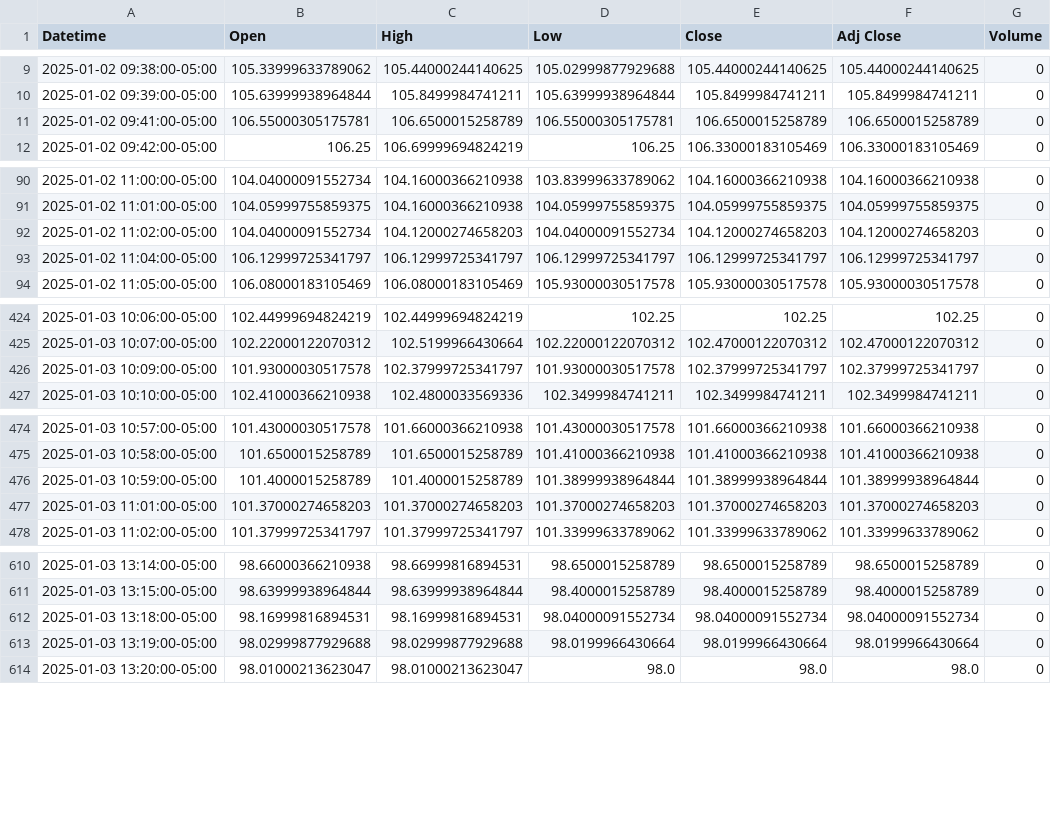
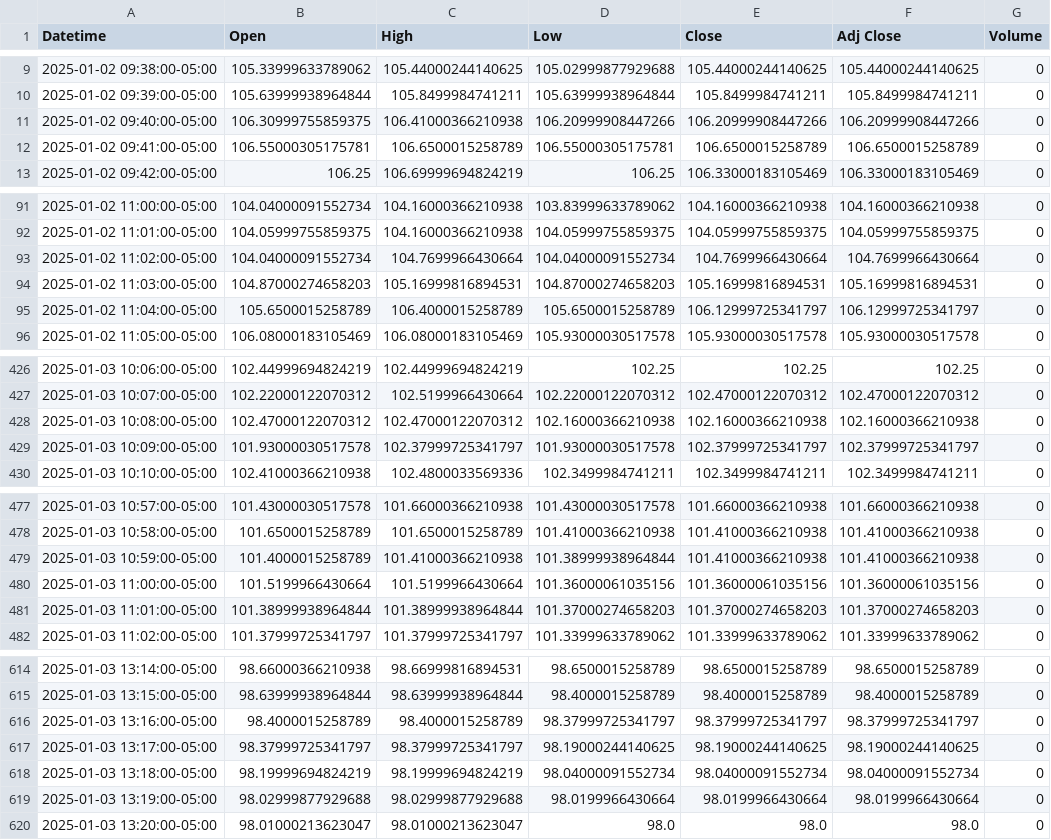
Before and after one commit to patorn/invest-data, a CSV file: data/vvix_1m.csv, drawn as a sheet; only a part is shown, gaps mark what is left out.

```diff
--- a/data/vvix_1m.csv
+++ b/data/vvix_1m.csv
@@ -10,2 +10,3 @@ Datetime,Open,High,Low,Close,Adj Close,Volume
 2025-01-02 09:39:00-05:00,105.63999938964844,105.8499984741211,105.63999938964844,105.8499984741211,105.8499984741211,0
+2025-01-02 09:40:00-05:00,106.30999755859375,106.41000366210938,106.20999908447266,106.20999908447266,106.20999908447266,0
 2025-01-02 09:41:00-05:00,106.55000305175781,106.6500015258789,106.55000305175781,106.6500015258789,106.6500015258789,0
@@ -91,4 +92,5 @@ Datetime,Open,High,Low,Close,Adj Close,Volume
 2025-01-02 11:01:00-05:00,104.05999755859375,104.16000366210938,104.05999755859375,104.05999755859375,104.05999755859375,0
-2025-01-02 11:02:00-05:00,104.04000091552734,104.12000274658203,104.04000091552734,104.12000274658203,104.12000274658203,0
-2025-01-02 11:04:00-05:00,106.12999725341797,106.12999725341797,106.12999725341797,106.12999725341797,106.12999725341797,0
+2025-01-02 11:02:00-05:00,104.04000091552734,104.7699966430664,104.04000091552734,104.7699966430664,104.7699966430664,0
+2025-01-02 11:03:00-05:00,104.87000274658203,105.16999816894531,104.87000274658203,105.16999816894531,105.16999816894531,0
+2025-01-02 11:04:00-05:00,105.6500015258789,106.4000015258789,105.6500015258789,106.12999725341797,106.12999725341797,0
 2025-01-02 11:05:00-05:00,106.08000183105469,106.08000183105469,105.93000030517578,105.93000030517578,105.93000030517578,0
@@ -425,2 +427,3 @@ Datetime,Open,High,Low,Close,Adj Close,Volume
 2025-01-03 10:07:00-05:00,102.22000122070312,102.5199966430664,102.22000122070312,102.47000122070312,102.47000122070312,0
+2025-01-03 10:08:00-05:00,102.47000122070312,102.47000122070312,102.16000366210938,102.16000366210938,102.16000366210938,0
 2025-01-03 10:09:00-05:00,101.93000030517578,102.37999725341797,101.93000030517578,102.37999725341797,102.37999725341797,0
@@ -475,4 +478,5 @@ Datetime,Open,High,Low,Close,Adj Close,Volume
 2025-01-03 10:58:00-05:00,101.6500015258789,101.6500015258789,101.41000366210938,101.41000366210938,101.41000366210938,0
-2025-01-03 10:59:00-05:00,101.4000015258789,101.4000015258789,101.38999938964844,101.38999938964844,101.38999938964844,0
-2025-01-03 11:01:00-05:00,101.37000274658203,101.37000274658203,101.37000274658203,101.37000274658203,101.37000274658203,0
+2025-01-03 10:59:00-05:00,101.4000015258789,101.41000366210938,101.38999938964844,101.41000366210938,101.41000366210938,0
+2025-01-03 11:00:00-05:00,101.5199966430664,101.5199966430664,101.36000061035156,101.36000061035156,101.36000061035156,0
+2025-01-03 11:01:00-05:00,101.38999938964844,101.38999938964844,101.37000274658203,101.37000274658203,101.37000274658203,0
 2025-01-03 11:02:00-05:00,101.37999725341797,101.37999725341797,101.33999633789062,101.33999633789062,101.33999633789062,0
@@ -611,3 +615,5 @@ Datetime,Open,High,Low,Close,Adj Close,Volume
 2025-01-03 13:15:00-05:00,98.63999938964844,98.63999938964844,98.4000015258789,98.4000015258789,98.4000015258789,0
-2025-01-03 13:18:00-05:00,98.16999816894531,98.16999816894531,98.04000091552734,98.04000091552734,98.04000091552734,0
+2025-01-03 13:16:00-05:00,98.4000015258789,98.4000015258789,98.37999725341797,98.37999725341797,98.37999725341797,0
+2025-01-03 13:17:00-05:00,98.37999725341797,98.37999725341797,98.19000244140625,98.19000244140625,98.19000244140625,0
+2025-01-03 13:18:00-05:00,98.19999694824219,98.19999694824219,98.04000091552734,98.04000091552734,98.04000091552734,0
 2025-01-03 13:19:00-05:00,98.02999877929688,98.02999877929688,98.0199966430664,98.0199966430664,98.0199966430664,0
```
Also changed, not shown: 1 other file.
